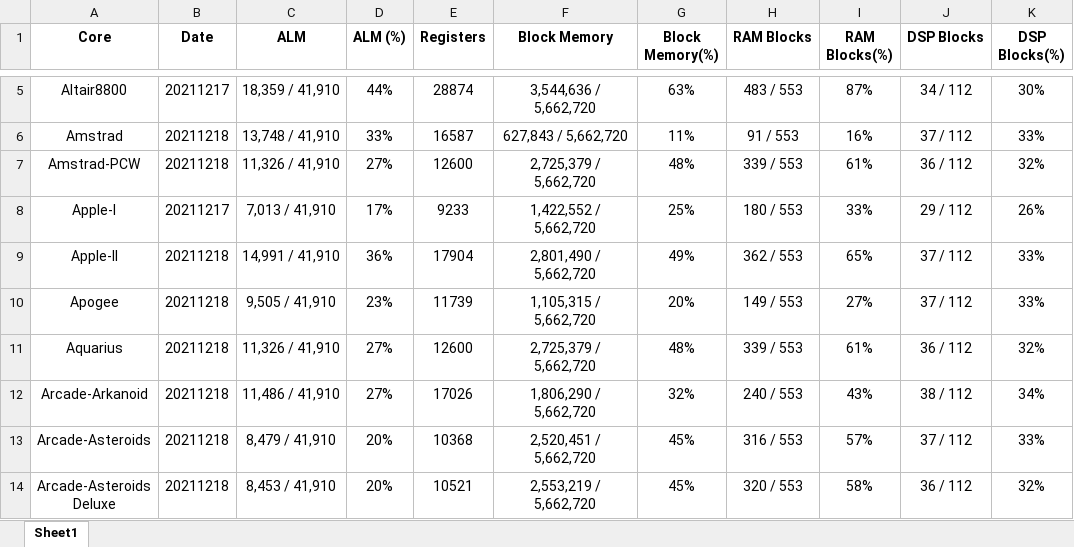
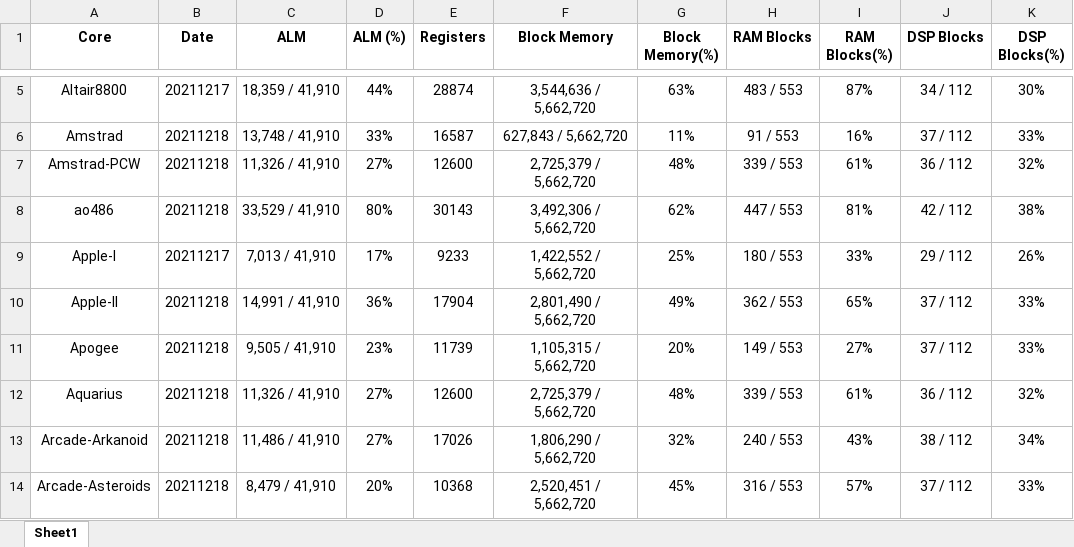
Before and after one commit to birdybro/rpt_MiSTer, an Excel workbook: Data Summary.xlsx, sheet Sheet1, drawn as a sheet; only a part is shown, gaps mark what is left out; the shorter side is filled out with more unchanged rows; values as stored, in another font and other column widths than the file's, no borders; the diff names each change by its address in the sheet, - before the commit and + after, or states it on an @@ line.

```diff
--- a/Data Summary.xlsx (sheet Sheet1)
+++ b/Data Summary.xlsx (sheet Sheet1)
+row 8: ao486 | 20211218 | 33,529 / 41,910 | 80% | 30143 | 3,492,306 / 5,662,720 | 62% | 447 / 553 | 81% | 42 / 112 | 38%
```
Also changed, not shown: 18 other files.
